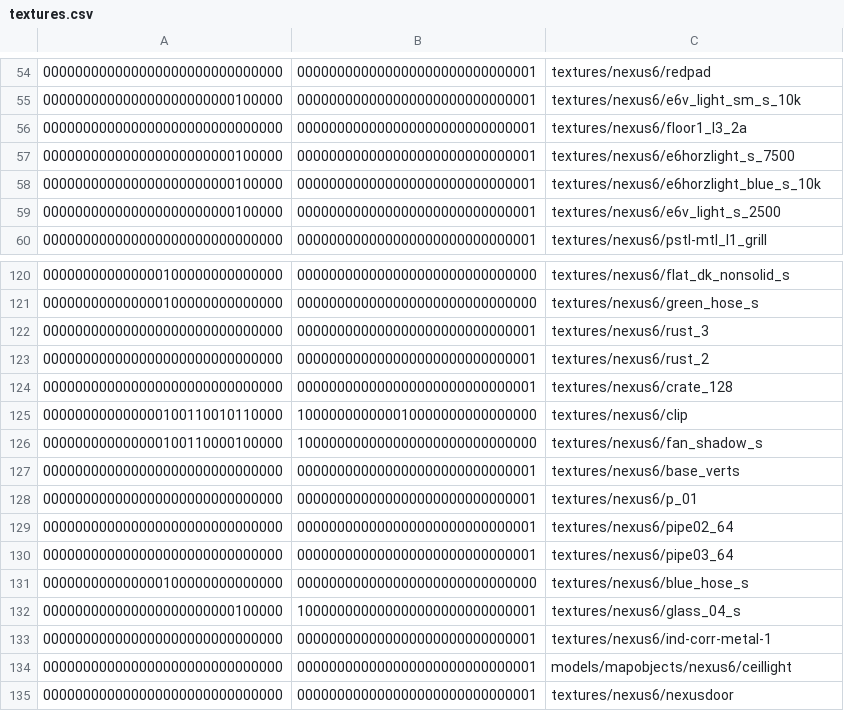
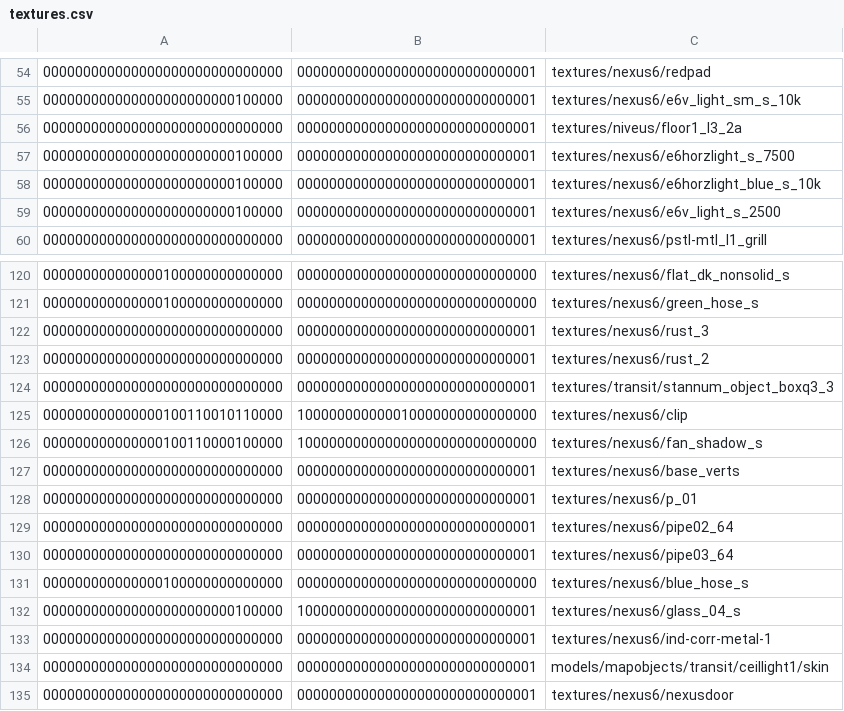
Before and after one commit to InterstellarOasis/map-nexus6_src.dpkdir, a CSV file: maps/nexus6.bspdir/textures.csv, drawn as a sheet; only a part is shown, gaps mark what is left out; the diff covers the shown part only.

Commit message:
deduplicate texture paths in bspdir textures lump

```diff
--- a/maps/nexus6.bspdir/textures.csv
+++ b/maps/nexus6.bspdir/textures.csv
@@ -55,3 +55,3 @@
 000000000000000000000000100000,000000000000000000000000000001,textures/nexus6/e6v_light_sm_s_10k
-000000000000000000000000000000,000000000000000000000000000001,textures/nexus6/floor1_l3_2a
+000000000000000000000000000000,000000000000000000000000000001,textures/niveus/floor1_l3_2a
 000000000000000000000000100000,000000000000000000000000000001,textures/nexus6/e6horzlight_s_7500
@@ -123,3 +123,3 @@
 000000000000000000000000000000,000000000000000000000000000001,textures/nexus6/rust_2
-000000000000000000000000000000,000000000000000000000000000001,textures/nexus6/crate_128
+000000000000000000000000000000,000000000000000000000000000001,textures/transit/stannum_object_boxq3_3
 000000000000000100110010110000,100000000000010000000000000000,textures/nexus6/clip
@@ -133,3 +133,3 @@
 000000000000000000000000000000,000000000000000000000000000001,textures/nexus6/ind-corr-metal-1
-000000000000000000000000000000,000000000000000000000000000001,models/mapobjects/nexus6/ceillight
+000000000000000000000000000000,000000000000000000000000000001,models/mapobjects/transit/ceillight1/skin
 000000000000000000000000000000,000000000000000000000000000001,textures/nexus6/nexusdoor
```
Also changed, not shown: 9 edited cells elsewhere in this file.
